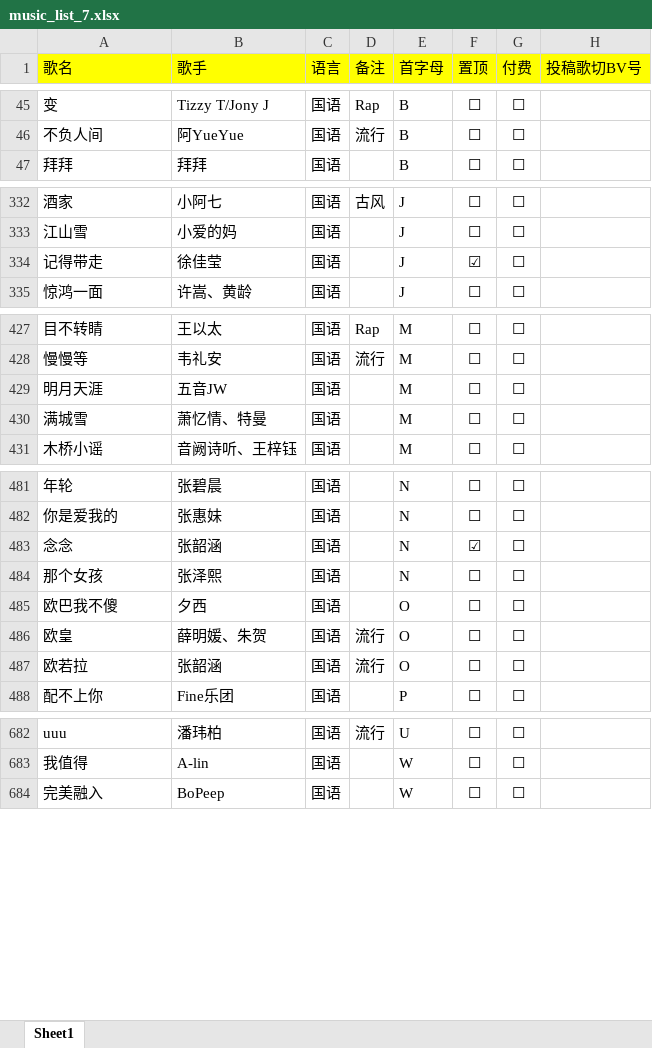
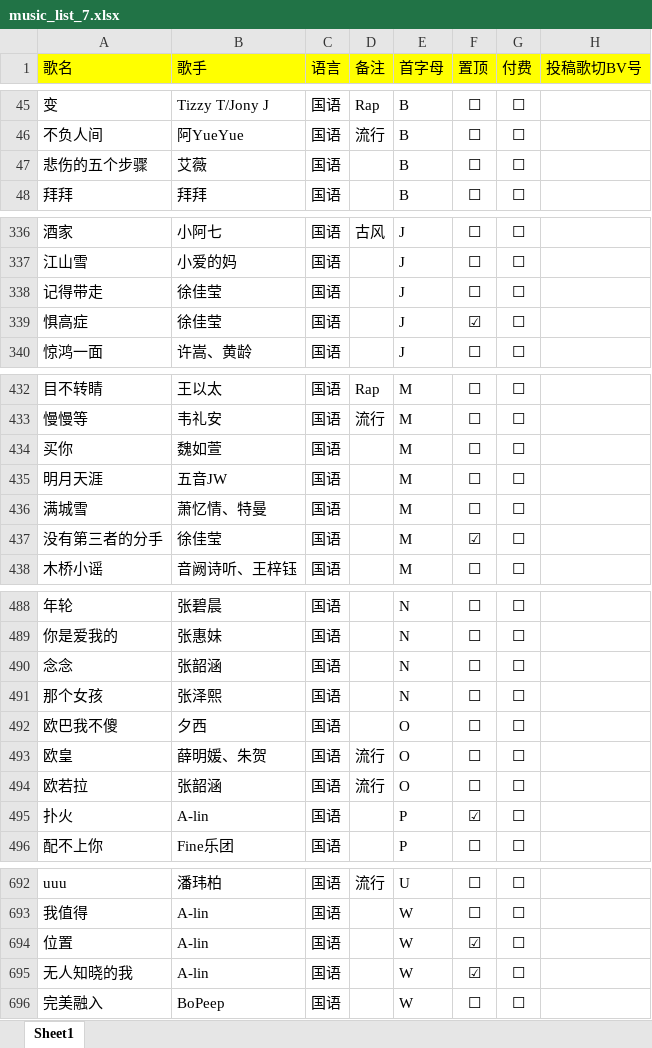
Before and after one commit to alan314m/song-list-of-nanakaie, an Excel workbook: music_list_7.xlsx, sheet Sheet1, drawn as a sheet; only a part is shown, gaps mark what is left out; values as stored, in another font and other column widths than the file's, no borders; addresses are those after the commit; the diff covers the shown part only; the diff names each change by its address in the sheet, - before the commit and + after, or states it on an @@ line.

Commit message:
v1.9.1 update, updated song list 230923, swapped slicer channel

```diff
--- a/music_list_7.xlsx (sheet Sheet1)
+++ b/music_list_7.xlsx (sheet Sheet1)
+row 47: 悲伤的五个步骤 | 艾薇 | 国语 |  | B | ☐ | ☐
-F338 (置顶): ☑
+F338 (置顶): ☐
+row 339: 惧高症 | 徐佳莹 | 国语 |  | J | ☑ | ☐
+row 434: 买你 | 魏如萱 | 国语 |  | M | ☐ | ☐
+row 437: 没有第三者的分手 | 徐佳莹 | 国语 |  | M | ☑ | ☐
-F490 (置顶): ☑
+F490 (置顶): ☐
+row 495: 扑火 | A-lin | 国语 |  | P | ☑ | ☐
+row 694: 位置 | A-lin | 国语 |  | W | ☑ | ☐
+row 695: 无人知晓的我 | A-lin | 国语 |  | W | ☑ | ☐
```
Also changed, not shown: 7 added rows and 9 edited cells elsewhere in this sheet, 6 other files.
